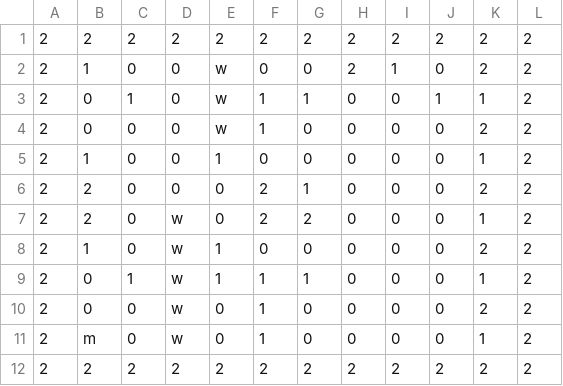
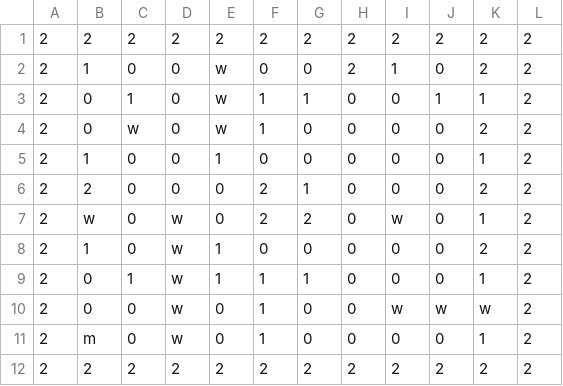
Before and after one commit to iamgruuten/objective-survive, a CSV file: b.csv, drawn as a sheet.

```diff
--- a/b.csv
+++ b/b.csv
@@ -3,9 +3,9 @@
 2,0,1,0,w,1,1,0,0,1,1,2
-2,0,0,0,w,1,0,0,0,0,2,2
+2,0,w,0,w,1,0,0,0,0,2,2
 2,1,0,0,1,0,0,0,0,0,1,2
 2,2,0,0,0,2,1,0,0,0,2,2
-2,2,0,w,0,2,2,0,0,0,1,2
+2,w,0,w,0,2,2,0,w,0,1,2
 2,1,0,w,1,0,0,0,0,0,2,2
 2,0,1,w,1,1,1,0,0,0,1,2
-2,0,0,w,0,1,0,0,0,0,2,2
+2,0,0,w,0,1,0,0,w,w,w,2
 2,m,0,w,0,1,0,0,0,0,1,2
```
Also changed, not shown: 5 other files.
